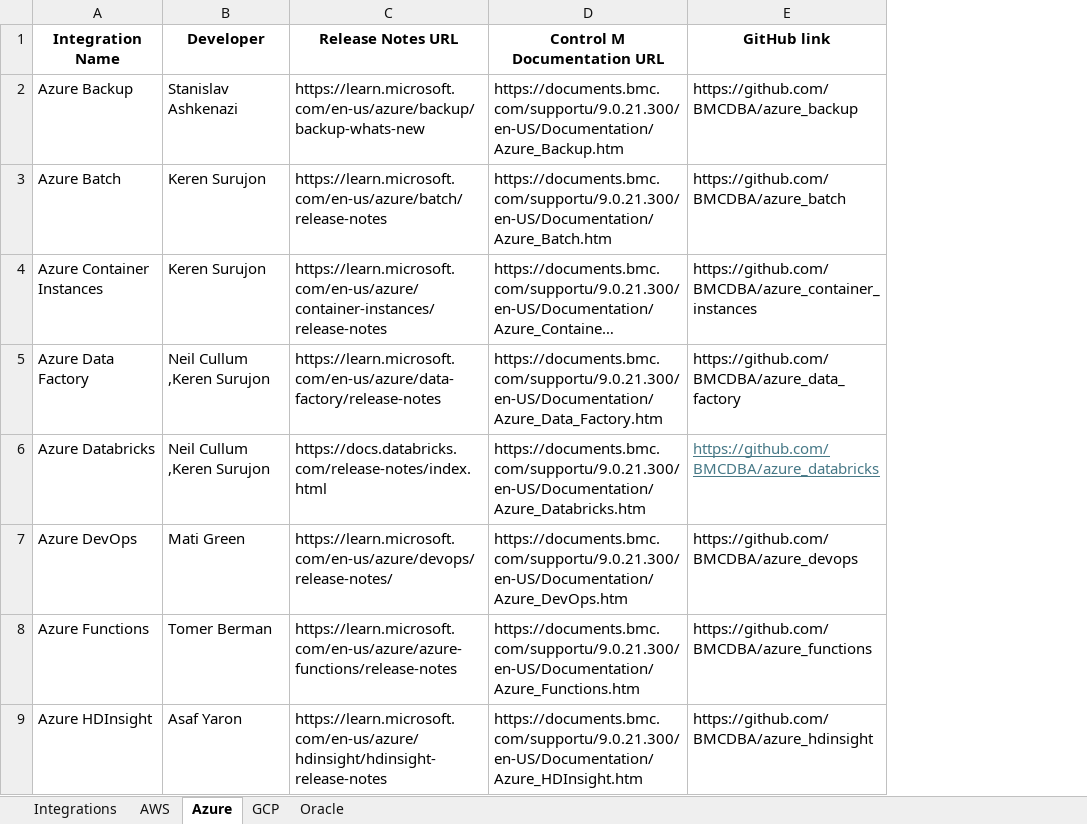
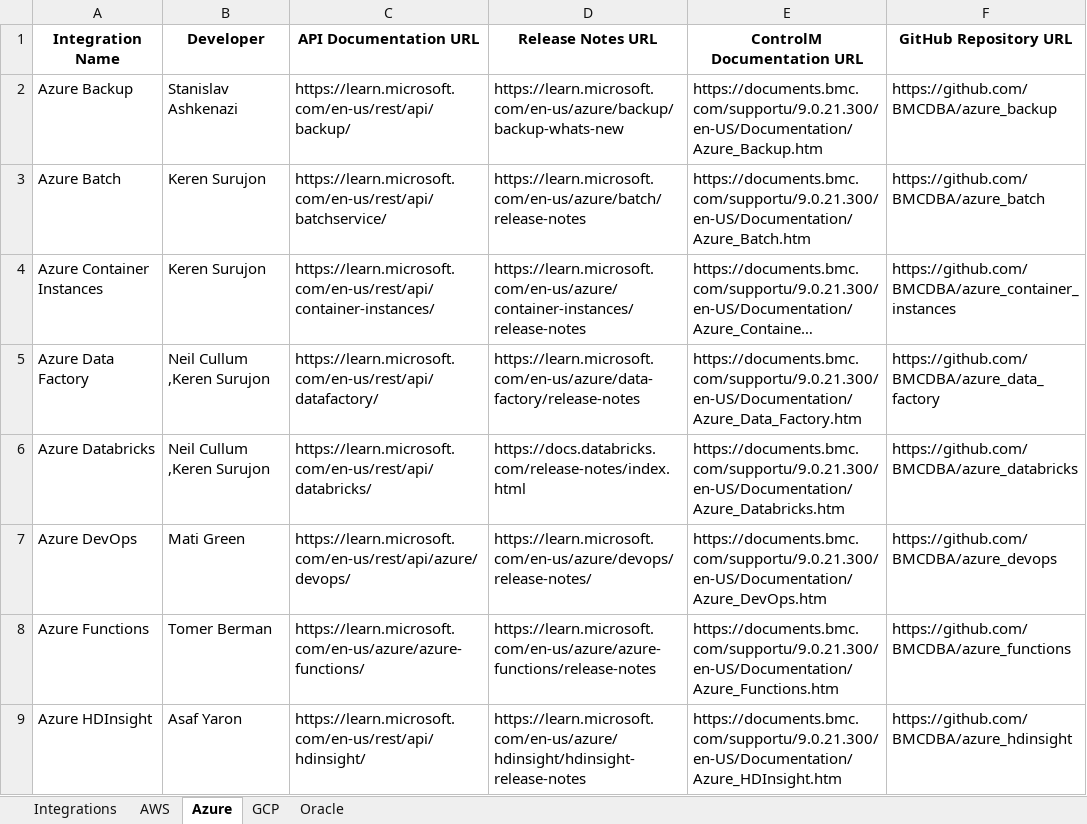
Before and after one commit to asafyace/Integration_Hub, an Excel workbook: Integration Hub.xlsx, sheet Azure, drawn as a sheet; only a part is shown; long unchanged cells end in …; values as stored, in another font and other column widths than the file's, no borders; table styles not drawn; addresses are those after the commit; the diff names each change by its address in the sheet, - before the commit and + after, or states it on an @@ line.

Commit message:
IF-123 added api links

```diff
--- a/Integration Hub.xlsx (sheet Azure)
+++ b/Integration Hub.xlsx (sheet Azure)
+column C (API Documentation URL), rows 2-9: https://learn.microsoft.com/en-us/rest/api/backup/ | https://learn.microsoft.com/en-us/rest/api/batchservice/ | https://learn.microsoft.com/en-us/rest/api/container-instances/ | https://learn.microsoft.com/en-us/rest/api/datafactory/ | https://learn.microsoft.com/en-us/rest/api/databricks/ | https://learn.microsoft.com/en-us/rest/api/azure/devops/ | https://learn.microsoft.com/en-us/azure/azure-functions/ | https://learn.microsoft.com/en-us/rest/api/hdinsight/
-E1: Control M Documentation URL
+E1: ControlM Documentation URL
-F1: GitHub link
+F1: GitHub Repository URL
@@ F6 underline: on → off, text colour: #467886 → black @@
```
Also changed, not shown: sheet GCP, sheet Oracle, sheet Integrations, sheet AWS, 7 other files.
